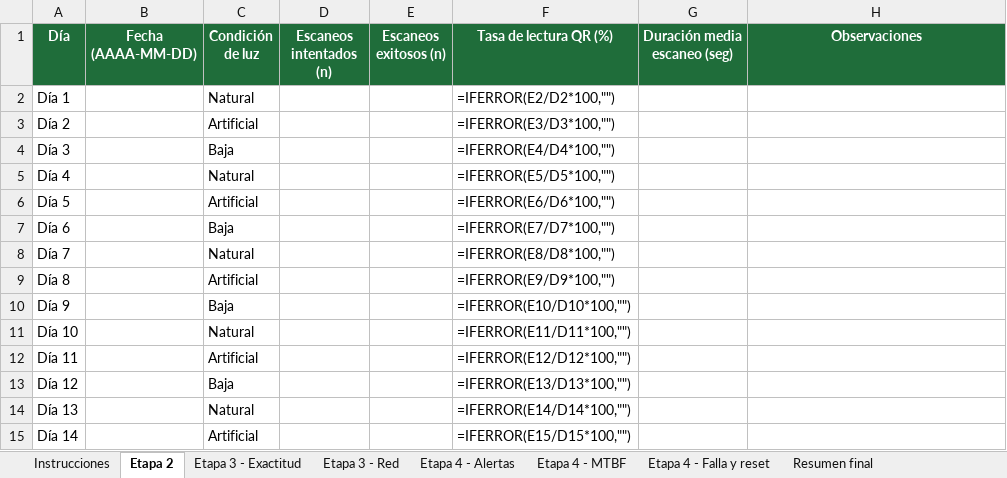
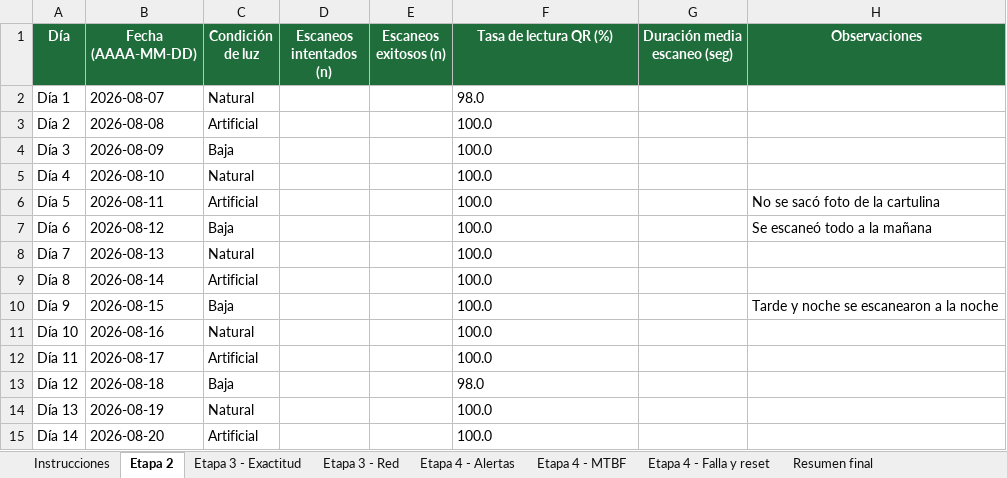
Before and after one commit to yamirayts/horus, an Excel workbook: tfi/planilla_registro.xlsx, sheet Etapa 2, drawn as a sheet; values as stored, in another font and other column widths than the file's, no borders; formulas without a stored value are shown as written; the diff names each change by its address in the sheet, - before the commit and + after, or states it on an @@ line.

```diff
--- a/tfi/planilla_registro.xlsx (sheet Etapa 2)
+++ b/tfi/planilla_registro.xlsx (sheet Etapa 2)
-B2 (Fecha (AAAA-MM-DD)): (empty)
+B2 (Fecha (AAAA-MM-DD)): 2026-08-07
-F2 (Tasa de lectura QR (%)): =IFERROR(E2/D2*100,"")
+F2 (Tasa de lectura QR (%)): 98.0
-B3 (Fecha (AAAA-MM-DD)): (empty)
+B3 (Fecha (AAAA-MM-DD)): 2026-08-08
-F3 (Tasa de lectura QR (%)): =IFERROR(E3/D3*100,"")
+F3 (Tasa de lectura QR (%)): 100.0
-B4 (Fecha (AAAA-MM-DD)): (empty)
+B4 (Fecha (AAAA-MM-DD)): 2026-08-09
-F4 (Tasa de lectura QR (%)): =IFERROR(E4/D4*100,"")
+F4 (Tasa de lectura QR (%)): 100.0
-B5 (Fecha (AAAA-MM-DD)): (empty)
+B5 (Fecha (AAAA-MM-DD)): 2026-08-10
-F5 (Tasa de lectura QR (%)): =IFERROR(E5/D5*100,"")
+F5 (Tasa de lectura QR (%)): 100.0
-B6 (Fecha (AAAA-MM-DD)): (empty)
+B6 (Fecha (AAAA-MM-DD)): 2026-08-11
-F6 (Tasa de lectura QR (%)): =IFERROR(E6/D6*100,"")
+F6 (Tasa de lectura QR (%)): 100.0
-H6 (Observaciones): (empty)
+H6 (Observaciones): No se sacó foto de la cartulina
-B7 (Fecha (AAAA-MM-DD)): (empty)
+B7 (Fecha (AAAA-MM-DD)): 2026-08-12
-F7 (Tasa de lectura QR (%)): =IFERROR(E7/D7*100,"")
+F7 (Tasa de lectura QR (%)): 100.0
-H7 (Observaciones): (empty)
+H7 (Observaciones): Se escaneó todo a la mañana
-B8 (Fecha (AAAA-MM-DD)): (empty)
+B8 (Fecha (AAAA-MM-DD)): 2026-08-13
-F8 (Tasa de lectura QR (%)): =IFERROR(E8/D8*100,"")
+F8 (Tasa de lectura QR (%)): 100.0
-B9 (Fecha (AAAA-MM-DD)): (empty)
+B9 (Fecha (AAAA-MM-DD)): 2026-08-14
-F9 (Tasa de lectura QR (%)): =IFERROR(E9/D9*100,"")
+F9 (Tasa de lectura QR (%)): 100.0
-B10 (Fecha (AAAA-MM-DD)): (empty)
+B10 (Fecha (AAAA-MM-DD)): 2026-08-15
-F10 (Tasa de lectura QR (%)): =IFERROR(E10/D10*100,"")
+F10 (Tasa de lectura QR (%)): 100.0
-H10 (Observaciones): (empty)
+H10 (Observaciones): Tarde y noche se escanearon a la noche
-B11 (Fecha (AAAA-MM-DD)): (empty)
+B11 (Fecha (AAAA-MM-DD)): 2026-08-16
-F11 (Tasa de lectura QR (%)): =IFERROR(E11/D11*100,"")
+F11 (Tasa de lectura QR (%)): 100.0
-B12 (Fecha (AAAA-MM-DD)): (empty)
+B12 (Fecha (AAAA-MM-DD)): 2026-08-17
-F12 (Tasa de lectura QR (%)): =IFERROR(E12/D12*100,"")
+F12 (Tasa de lectura QR (%)): 100.0
-B13 (Fecha (AAAA-MM-DD)): (empty)
+B13 (Fecha (AAAA-MM-DD)): 2026-08-18
-F13 (Tasa de lectura QR (%)): =IFERROR(E13/D13*100,"")
+F13 (Tasa de lectura QR (%)): 98.0
-B14 (Fecha (AAAA-MM-DD)): (empty)
+B14 (Fecha (AAAA-MM-DD)): 2026-08-19
-F14 (Tasa de lectura QR (%)): =IFERROR(E14/D14*100,"")
+F14 (Tasa de lectura QR (%)): 100.0
-B15 (Fecha (AAAA-MM-DD)): (empty)
+B15 (Fecha (AAAA-MM-DD)): 2026-08-20
-F15 (Tasa de lectura QR (%)): =IFERROR(E15/D15*100,"")
+F15 (Tasa de lectura QR (%)): 100.0
```
Also changed, not shown: sheet Etapa 3 - Exactitud, sheet Resumen final, sheet Etapa 3 - Red, sheet Etapa 4 - MTBF, sheet Etapa 4 - Alertas, sheet Etapa 4 - Falla y reset, tfi/duracion_escaneo.xlsx.
